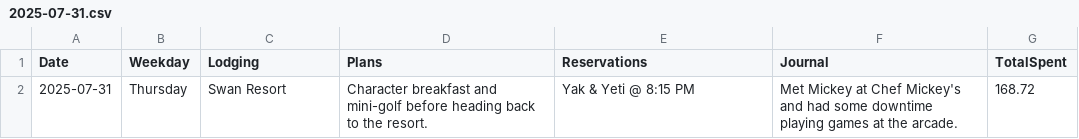
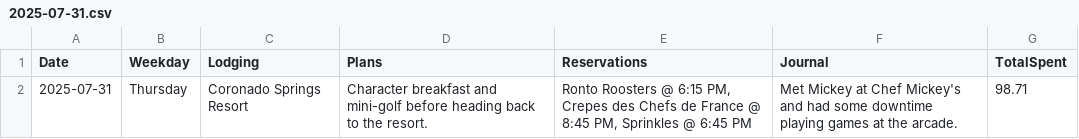
Before and after one commit to mathTeacher23/vacation-app, a CSV file: data/YYYY_MM_Vacation_Test/2025-07-31.csv, drawn as a sheet.

```diff
--- a/data/YYYY_MM_Vacation_Test/2025-07-31.csv
+++ b/data/YYYY_MM_Vacation_Test/2025-07-31.csv
@@ -1,2 +1,2 @@
 "Date","Weekday","Lodging","Plans","Reservations","Journal","TotalSpent"
-"2025-07-31","Thursday","Swan Resort","Character breakfast and mini-golf before heading back to the resort.","Yak & Yeti @ 8:15 PM","Met Mickey at Chef Mickey's and had some downtime playing games at the arcade.",168.72
+"2025-07-31","Thursday","Coronado Springs Resort","Character breakfast and mini-golf before heading back to the resort.","Ronto Roosters @ 6:15 PM, Crepes des Chefs de France @ 8:45 PM, Sprinkles @ 6:45 PM","Met Mickey at Chef Mickey's and had some downtime playing games at the arcade.",98.71
```
Also changed, not shown: data/YYYY_MM_Vacation_Test/2025-07-25.csv, data/YYYY_MM_Vacation_Test/2025-07-27.csv, 10 other files.
